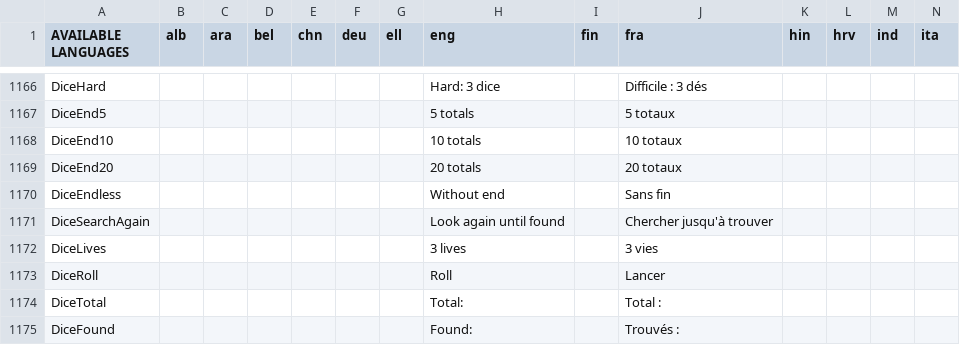
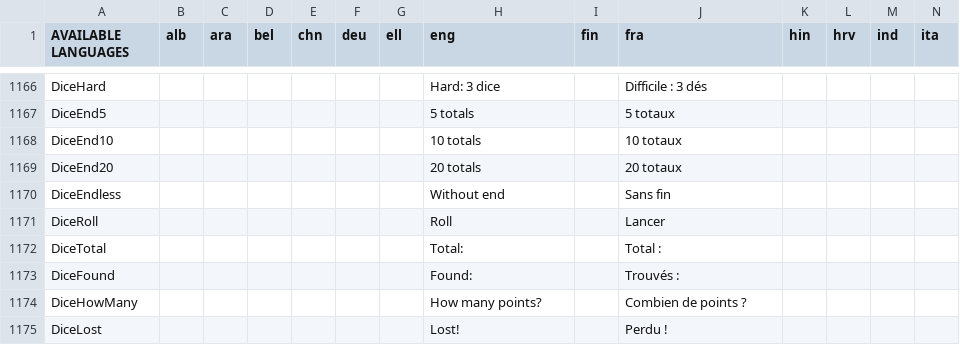
Before and after one commit to GazePlay/GazePlay, a CSV file: gazeplay-core/src/main/resources/data/multilinguism/multilinguism.csv, drawn as a sheet; only a part is shown, gaps mark what is left out; the shorter side is filled out with more unchanged rows; rows hold the shown columns only; the diff names each change by its address in the sheet, - before the commit and + after, or states it on an @@ line.

```diff
--- a/gazeplay-core/src/main/resources/data/multilinguism/multilinguism.csv
+++ b/gazeplay-core/src/main/resources/data/multilinguism/multilinguism.csv
-row 1171: DiceSearchAgain |  |  |  |  |  |  | Look again until found |  | Chercher jusqu'à trouver
-row 1172: DiceLives |  |  |  |  |  |  | 3 lives |  | 3 vies
```
Also changed, not shown: 5 other files.
